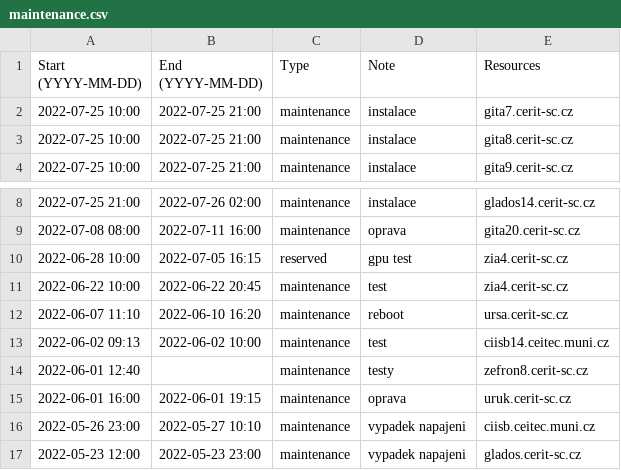
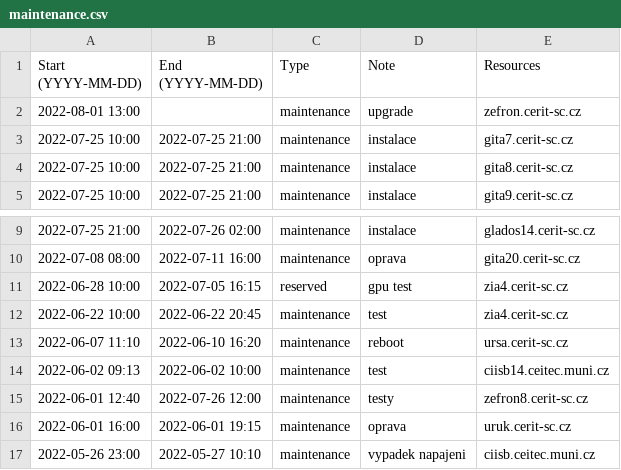
Before and after one commit to CERIT-SC/cerit-maintenance, a CSV file: maintenance.csv, drawn as a sheet; only a part is shown, gaps mark what is left out; the shorter side is filled out with more unchanged rows.

Commit message:
maintenance zefron

```diff
--- a/maintenance.csv
+++ b/maintenance.csv
@@ -1,2 +1,3 @@
 Start (YYYY-MM-DD),End (YYYY-MM-DD),Type,Note,Resources
+2022-08-01 13:00,,maintenance,"upgrade",zefron.cerit-sc.cz
 2022-07-25 10:00,2022-07-25 21:00,maintenance,"instalace",gita7.cerit-sc.cz
@@ -13,3 +14,3 @@ Start (YYYY-MM-DD),End (YYYY-MM-DD),Type,Note,Resources
 2022-06-02 09:13,2022-06-02 10:00,maintenance,"test",ciisb14.ceitec.muni.cz
-2022-06-01 12:40,,maintenance,"testy",zefron8.cerit-sc.cz
+2022-06-01 12:40,2022-07-26 12:00,maintenance,"testy",zefron8.cerit-sc.cz
 2022-06-01 16:00,2022-06-01 19:15,maintenance,"oprava",uruk.cerit-sc.cz
```
